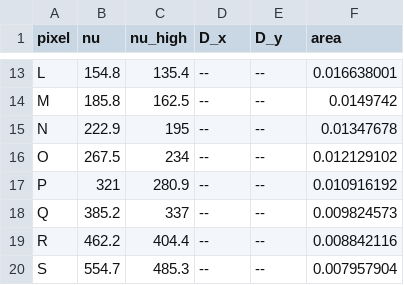
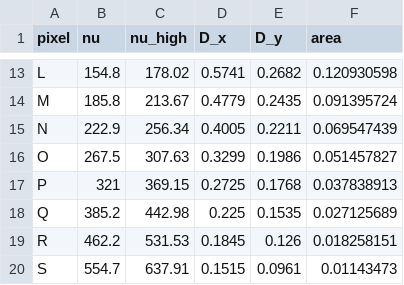
Before and after one commit to ksyoung/load_and_sensitivity, a CSV file: inputs/FP_areas_open_midstop_V3D_April2018_coma_corrected_single_bands.csv, drawn as a sheet; only a part is shown, gaps mark what is left out; the diff covers the shown part only; the diff names each change by its address in the sheet, - before the commit and + after, or states it on an @@ line.

```diff
--- a/inputs/FP_areas_open_midstop_V3D_April2018_coma_corrected_single_bands.csv
+++ b/inputs/FP_areas_open_midstop_V3D_April2018_coma_corrected_single_bands.csv
-C13 (nu_high): 135.4
+C13 (nu_high): 178.02
-D13 (D_x): --
+D13 (D_x): 0.5741
-E13 (D_y): --
+E13 (D_y): 0.2682
-F13 (area): 0.016638001
+F13 (area): 0.120930598
-C14 (nu_high): 162.5
+C14 (nu_high): 213.67
-D14 (D_x): --
+D14 (D_x): 0.4779
-E14 (D_y): --
+E14 (D_y): 0.2435
-F14 (area): 0.0149742
+F14 (area): 0.091395724
-C15 (nu_high): 195
+C15 (nu_high): 256.34
-D15 (D_x): --
+D15 (D_x): 0.4005
-E15 (D_y): --
+E15 (D_y): 0.2211
-F15 (area): 0.01347678
+F15 (area): 0.069547439
-C16 (nu_high): 234
+C16 (nu_high): 307.63
-D16 (D_x): --
+D16 (D_x): 0.3299
-E16 (D_y): --
+E16 (D_y): 0.1986
-F16 (area): 0.012129102
+F16 (area): 0.051457827
-C17 (nu_high): 280.9
+C17 (nu_high): 369.15
-D17 (D_x): --
+D17 (D_x): 0.2725
-E17 (D_y): --
+E17 (D_y): 0.1768
-F17 (area): 0.010916192
+F17 (area): 0.037838913
-C18 (nu_high): 337
+C18 (nu_high): 442.98
-D18 (D_x): --
+D18 (D_x): 0.225
-E18 (D_y): --
+E18 (D_y): 0.1535
-F18 (area): 0.009824573
+F18 (area): 0.027125689
-C19 (nu_high): 404.4
+C19 (nu_high): 531.53
-D19 (D_x): --
+D19 (D_x): 0.1845
-E19 (D_y): --
+E19 (D_y): 0.126
-F19 (area): 0.008842116
+F19 (area): 0.018258151
-C20 (nu_high): 485.3
+C20 (nu_high): 637.91
-D20 (D_x): --
+D20 (D_x): 0.1515
-E20 (D_y): --
+E20 (D_y): 0.0961
-F20 (area): 0.007957904
+F20 (area): 0.01143473
```
Also changed, not shown: 52 edited cells elsewhere in this file, inputs/FP_areas_open_midstop_V3D_April2018_coma_corrected_curved_FP.csv, inputs/FP_areas_open_midstop_V3D_coma_corrected_curved_FP.csv, 8 other files.
